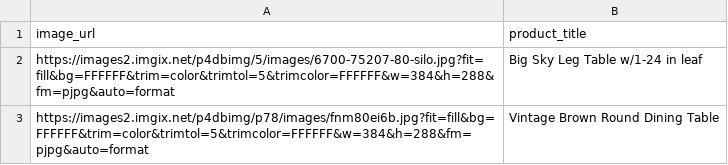
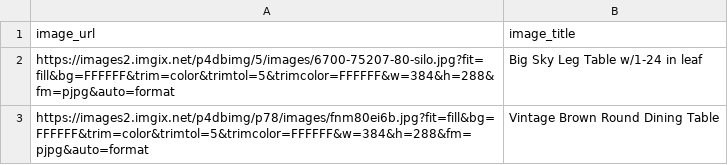
Before and after one commit to cwells611/Aesthetic_AI, a CSV file: incremental_scraped_data.csv, drawn as a sheet; only a part is shown.

```diff
--- a/incremental_scraped_data.csv
+++ b/incremental_scraped_data.csv
@@ -1,2 +1,2 @@
-image_url,product_title
+image_url,image_title
 https://images2.imgix.net/p4dbimg/5/images/6700-75207-80-silo.jpg?fit=fill&bg=FFFFFF&trim=color&trimtol=5&trimcolor=FFFFFF&w=384&h=288&fm=pjpg&auto=format,Big Sky Leg Table w/1-24 in leaf
```
Also changed, not shown: 3 other files.
